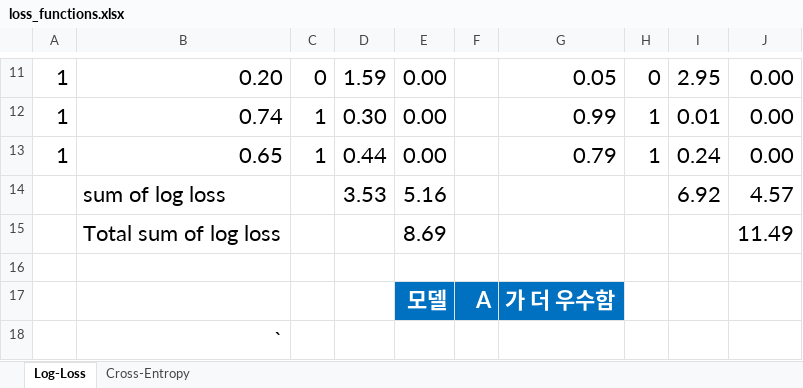
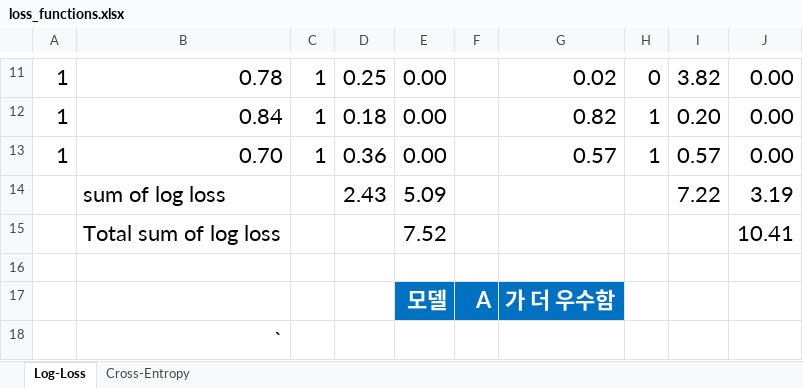
Before and after one commit to ancestor9/mathematics-for-machine-learning, an Excel workbook: excel/loss_functions.xlsx, sheet Log-Loss, drawn as a sheet; only a part is shown, gaps mark what is left out; values as stored, in another font and other column widths than the file's, no borders; charts and pictures not drawn; removed rows and columns are numbered as before the commit, all else as after; the diff covers the shown part only; the diff names each change by its address in the sheet, - before the commit and + after, or states it on an @@ line.

```diff
--- a/excel/loss_functions.xlsx (sheet Log-Loss)
+++ b/excel/loss_functions.xlsx (sheet Log-Loss)
-B11: 0.20
+B11: 0.78
-C11: 0
+C11: 1
-D11: 1.59
+D11: 0.25
-G11: 0.05
+G11: 0.02
-I11: 2.95
+I11: 3.82
-B12: 0.74
+B12: 0.84
-D12: 0.30
+D12: 0.18
-G12: 0.99
+G12: 0.82
-I12: 0.01
+I12: 0.20
-B13: 0.65
+B13: 0.70
-D13: 0.44
+D13: 0.36
-G13: 0.79
+G13: 0.57
-I13: 0.24
+I13: 0.57
-row 14:  | sum of log loss |  | 3.53 | 5.16 |  |  |  | 6.92 | 4.57
-row 15:  | Total sum of log loss |  |  | 8.69 |  |  |  |  | 11.49
+row 14:  | sum of log loss |  | 2.43 | 5.09 |  |  |  | 7.22 | 3.19
+row 15:  | Total sum of log loss |  |  | 7.52 |  |  |  |  | 10.41
```
Also changed, not shown: 2 added rows, 2 removed rows and 24 edited cells elsewhere in this sheet, sheet Cross-Entropy, formulas that keep their value, charts or pictures.
